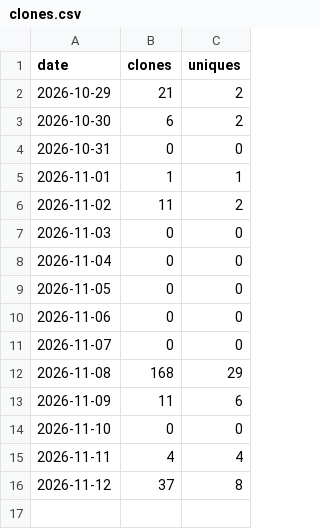
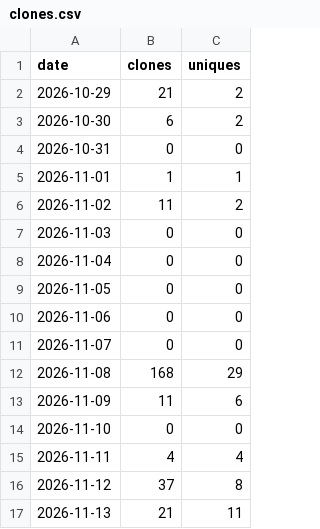
Before and after one commit to Zimphi75/brunnen-3d, a CSV file: clones.csv, drawn as a sheet; the diff names each change by its address in the sheet, - before the commit and + after, or states it on an @@ line.

```diff
--- a/clones.csv
+++ b/clones.csv
+row 17: 2026-11-13 | 21 | 11
```
Also changed, not shown: paths.csv, referrers.csv, 1 other file.
